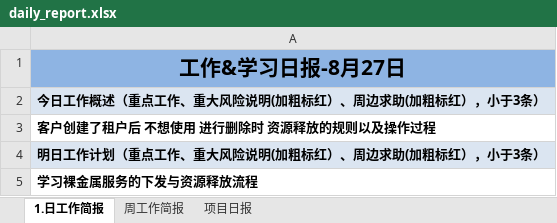
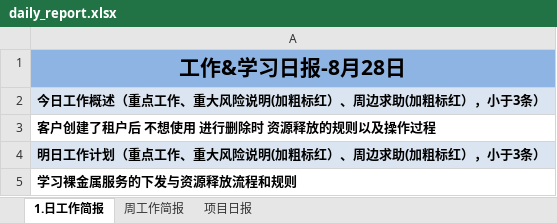
Before and after one commit to suwq04810-cloud/daily-report-sender, an Excel workbook: daily_report.xlsx, sheet 1.日工作简报, drawn as a sheet; values as stored, in another font and other column widths than the file's, no borders; the diff names each change by its address in the sheet, - before the commit and + after, or states it on an @@ line.

Commit message:
更新日报: 2026/08/28 周五 15:56:16.86

```diff
--- a/daily_report.xlsx (sheet 1.日工作简报)
+++ b/daily_report.xlsx (sheet 1.日工作简报)
-A1: 工作&学习日报-8月27日
+A1: 工作&学习日报-8月28日
-A5: 学习裸金属服务的下发与资源释放流程
+A5: 学习裸金属服务的下发与资源释放流程和规则
```
Also changed, not shown: sheet 周工作简报.
